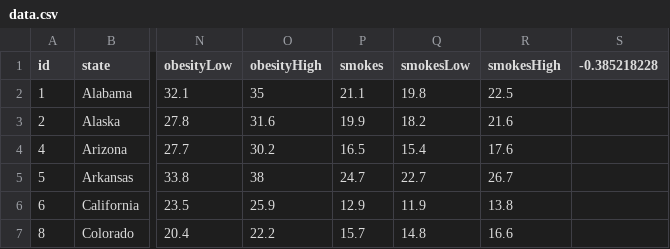
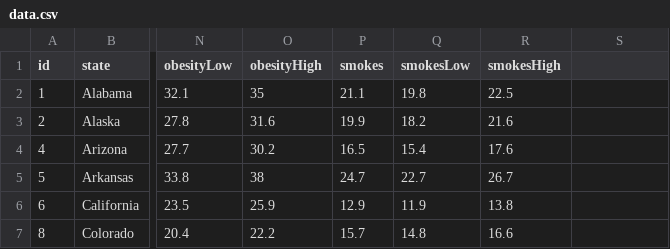
Before and after one commit to eatingsoup1986/D3-challenge, a CSV file: D3_data_journalism/Data/data.csv, drawn as a sheet; only a part is shown, gaps mark what is left out; the diff names each change by its address in the sheet, - before the commit and + after, or states it on an @@ line.

Commit message:
tidy up

```diff
--- a/D3_data_journalism/Data/data.csv
+++ b/D3_data_journalism/Data/data.csv
-S1: -0.385218228
+S1: (empty)
```
